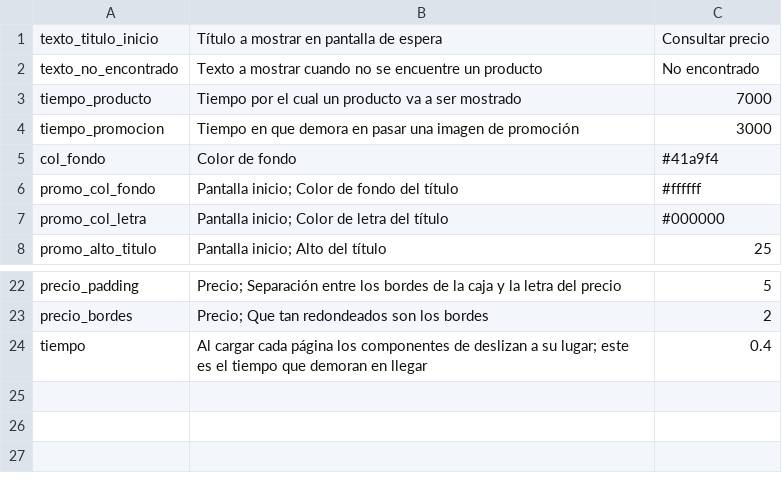
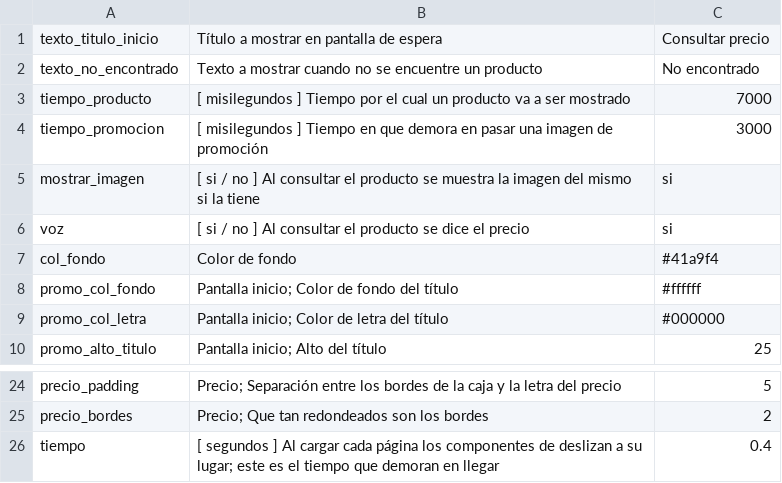
Before and after one commit to Jorge1701/Consulta-Productos, a CSV file: config/default.csv, drawn as a sheet; only a part is shown, gaps mark what is left out.

Commit message:
Opciones agregadas en cofiguracion para mostrar imagenes y permitir voz; Validar imagenes al subir en modificar y promociones

```diff
--- a/config/default.csv
+++ b/config/default.csv
@@ -2,4 +2,6 @@ texto_titulo_inicio,Título a mostrar en pantalla de espera,Consultar precio,
 texto_no_encontrado,Texto a mostrar cuando no se encuentre un producto,No encontrado,
-tiempo_producto,Tiempo por el cual un producto va a ser mostrado,7000,
-tiempo_promocion,Tiempo en que demora en pasar una imagen de promoción,3000,
+tiempo_producto,[ misilegundos ] Tiempo por el cual un producto va a ser mostrado,7000,
+tiempo_promocion,[ misilegundos ] Tiempo en que demora en pasar una imagen de promoción,3000,
+mostrar_imagen,[ si / no ] Al consultar el producto se muestra la imagen del mismo si la tiene,si,
+voz,[ si / no ] Al consultar el producto se dice el precio,si,
 col_fondo,Color de fondo,#41a9f4,
@@ -23,2 +25,2 @@ precio_padding,Precio; Separación entre los bordes de la caja y la letra del pr
 precio_bordes,Precio; Que tan redondeados son los bordes,2,
-tiempo,Al cargar cada página los componentes de deslizan a su lugar; este es el tiempo que demoran en llegar,0.4,
+tiempo,[ segundos ] Al cargar cada página los componentes de deslizan a su lugar; este es el tiempo que demoran en llegar,0.4,
```
Also changed, not shown: 23 other files.
